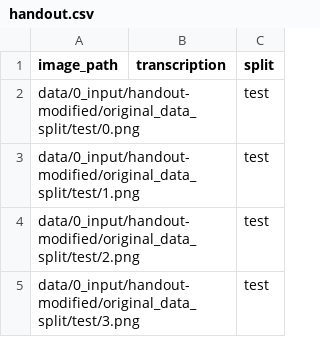
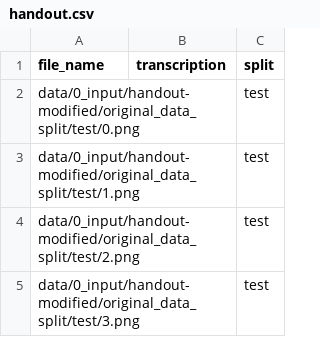
Before and after one commit to MarieRoald/deeplearn24-NLPRenaissanceChallenge, a CSV file: data/0_input/handout-modified/original_data_split/handout.csv, drawn as a sheet; only a part is shown.

Commit message:
Rename image_path -> file_name

```diff
--- a/data/0_input/handout-modified/original_data_split/handout.csv
+++ b/data/0_input/handout-modified/original_data_split/handout.csv
@@ -1,2 +1,2 @@
-image_path,transcription,split
+file_name,transcription,split
 data/0_input/handout-modified/original_data_split/test/0.png,,test
```
Also changed, not shown: data/0_input/handout-modified/original_data_split/test.csv, data/0_input/handout-modified/original_data_split/train.csv, 27 other files.
